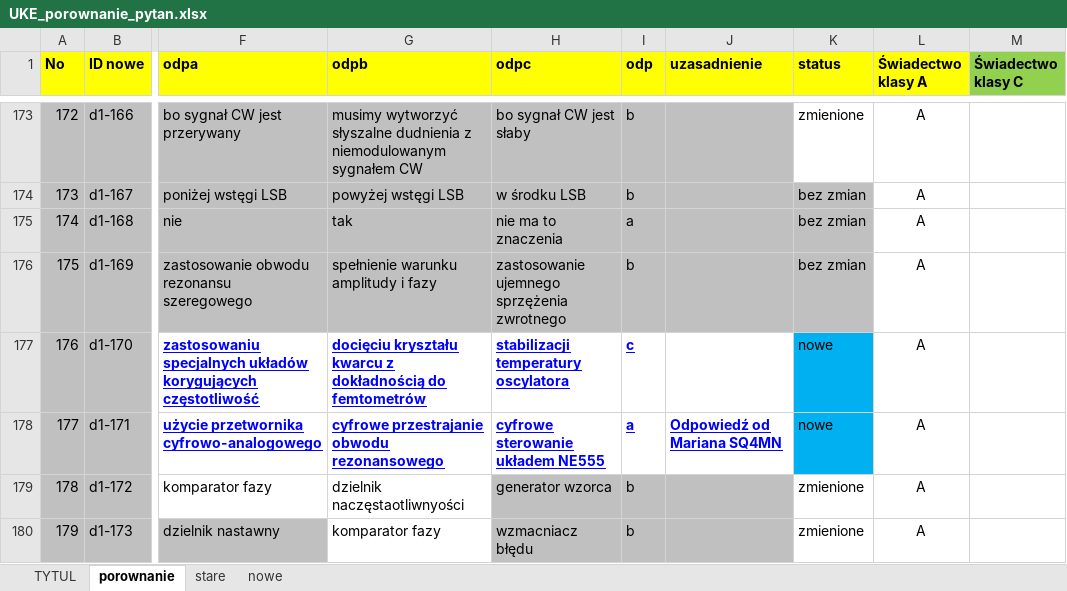
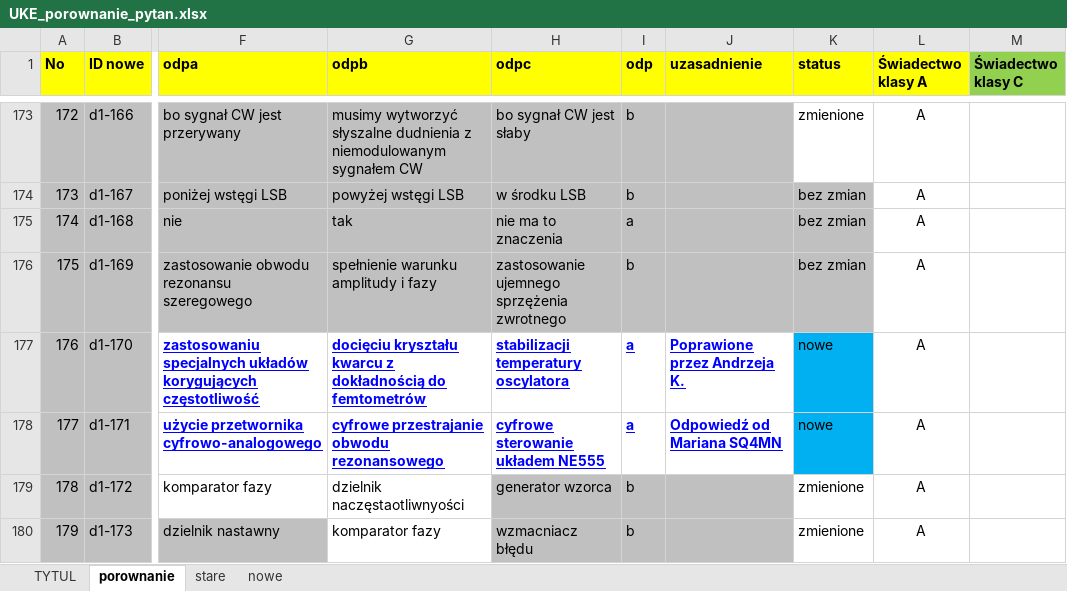
Before and after one commit to rafal-dot/UKE-nowe-pytania, an Excel workbook: UKE_porownanie_pytan.xlsx, sheet porownanie, drawn as a sheet; only a part is shown, gaps mark what is left out; values as stored, in another font and other column widths than the file's, no borders; the diff names each change by its address in the sheet, - before the commit and + after, or states it on an @@ line.

Commit message:
Poprawione pytanie D1-170
Poprawione pytanie D1-170

```diff
--- a/UKE_porownanie_pytan.xlsx (sheet porownanie)
+++ b/UKE_porownanie_pytan.xlsx (sheet porownanie)
-I177 (odp): c
+I177 (odp): a
-J177 (uzasadnienie): (empty)
+J177 (uzasadnienie): Poprawione przez Andrzeja K.
```
Also changed, not shown: sheet TYTUL, sheet nowe.
